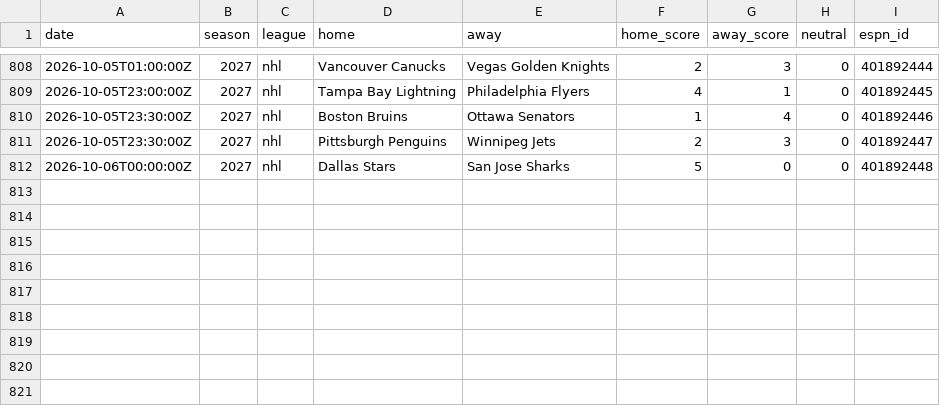
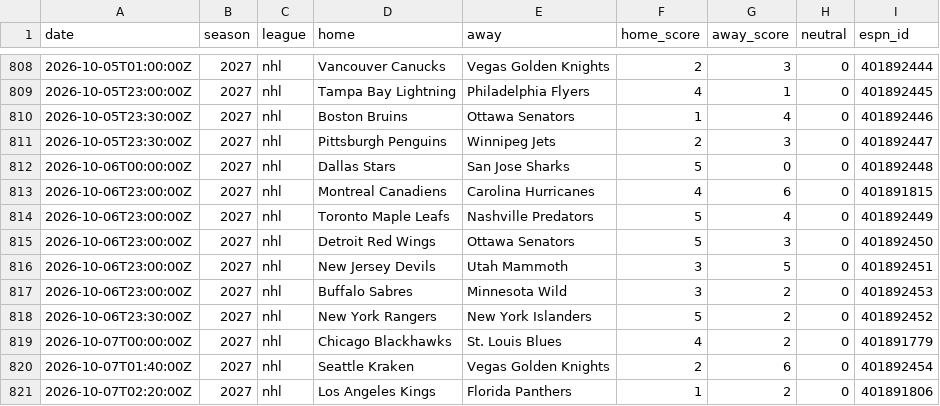
Before and after one commit to AdrianShah/C-Sports-Predictor, a CSV file: history/nhl/2026.csv, drawn as a sheet; only a part is shown, gaps mark what is left out.

```diff
--- a/history/nhl/2026.csv
+++ b/history/nhl/2026.csv
@@ -812 +812,10 @@ date,season,league,home,away,home_score,away_score,neutral,espn_id
 2026-10-06T00:00:00Z,2027,nhl,Dallas Stars,San Jose Sharks,5,0,0,401892448
+2026-10-06T23:00:00Z,2027,nhl,Montreal Canadiens,Carolina Hurricanes,4,6,0,401891815
+2026-10-06T23:00:00Z,2027,nhl,Toronto Maple Leafs,Nashville Predators,5,4,0,401892449
+2026-10-06T23:00:00Z,2027,nhl,Detroit Red Wings,Ottawa Senators,5,3,0,401892450
+2026-10-06T23:00:00Z,2027,nhl,New Jersey Devils,Utah Mammoth,3,5,0,401892451
+2026-10-06T23:00:00Z,2027,nhl,Buffalo Sabres,Minnesota Wild,3,2,0,401892453
+2026-10-06T23:30:00Z,2027,nhl,New York Rangers,New York Islanders,5,2,0,401892452
+2026-10-07T00:00:00Z,2027,nhl,Chicago Blackhawks,St. Louis Blues,4,2,0,401891779
+2026-10-07T01:40:00Z,2027,nhl,Seattle Kraken,Vegas Golden Knights,2,6,0,401892454
+2026-10-07T02:20:00Z,2027,nhl,Los Angeles Kings,Florida Panthers,1,2,0,401891806
```
Also changed, not shown: 1 other file.
